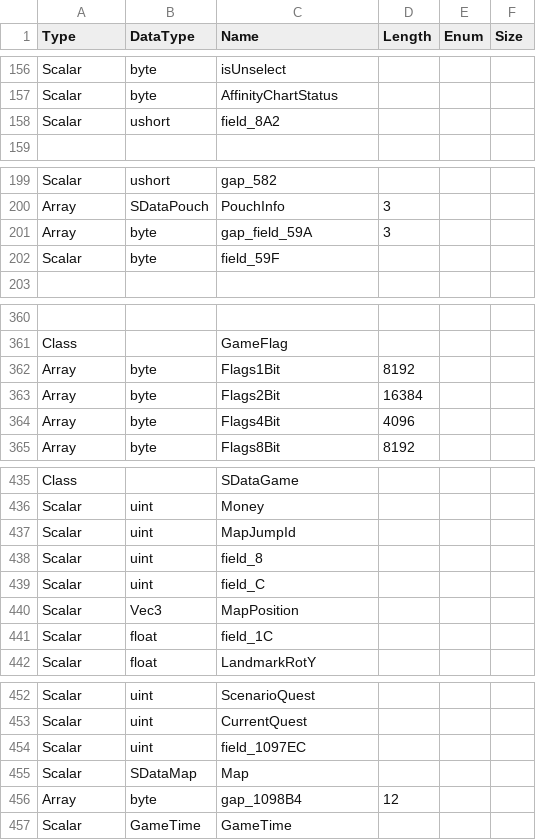
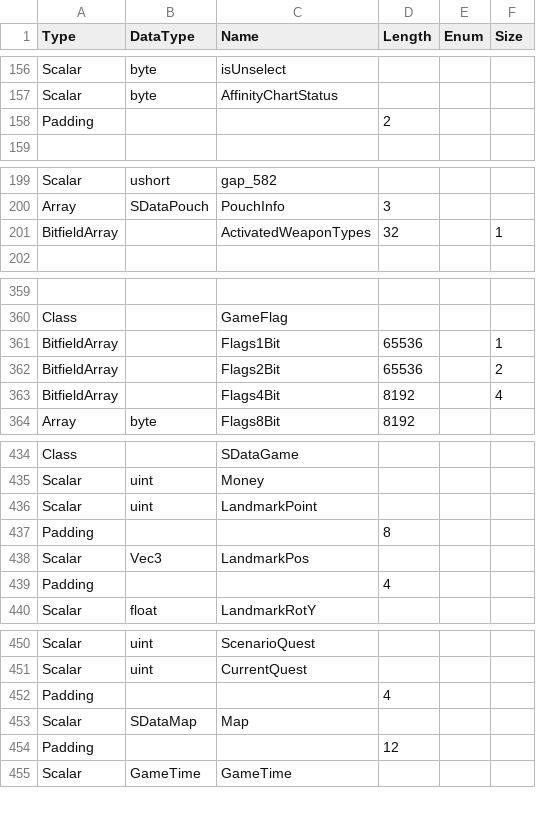
Before and after one commit to Thealexbarney/XbTool, a CSV file: Xb2/Xb2/Save/saveInfo.csv, drawn as a sheet; only a part is shown, gaps mark what is left out; removed rows and columns are numbered as before the commit, all else as after; the diff covers the shown part only; the diff names each change by its address in the sheet, - before the commit and + after, or states it on an @@ line.

Commit message:
Update saveinfo.csv. Make save classes partial

```diff
--- a/Xb2/Xb2/Save/saveInfo.csv
+++ b/Xb2/Xb2/Save/saveInfo.csv
-row 158: Scalar | ushort | field_8A2
+row 158: Padding |  |  | 2
-row 201: Array | byte | gap_field_59A | 3
-row 202: Scalar | byte | field_59F
+row 201: BitfieldArray |  | ActivatedWeaponTypes | 32 |  | 1
-row 362: Array | byte | Flags1Bit | 8192
-row 363: Array | byte | Flags2Bit | 16384
-row 364: Array | byte | Flags4Bit | 4096
+row 361: BitfieldArray |  | Flags1Bit | 65536 |  | 1
+row 362: BitfieldArray |  | Flags2Bit | 65536 |  | 2
+row 363: BitfieldArray |  | Flags4Bit | 8192 |  | 4
-C436 (Name): MapJumpId
+C436 (Name): LandmarkPoint
-row 438: Scalar | uint | field_8
-row 439: Scalar | uint | field_C
+row 437: Padding |  |  | 8
-C438 (Name): MapPosition
+C438 (Name): LandmarkPos
-row 441: Scalar | float | field_1C
+row 439: Padding |  |  | 4
-row 454: Scalar | uint | field_1097EC
+row 452: Padding |  |  | 4
-row 456: Array | byte | gap_1098B4 | 12
+row 454: Padding |  |  | 12
```
Also changed, not shown: 4 added rows, 4 removed rows and 4 edited cells elsewhere in this file, 2 other files.
